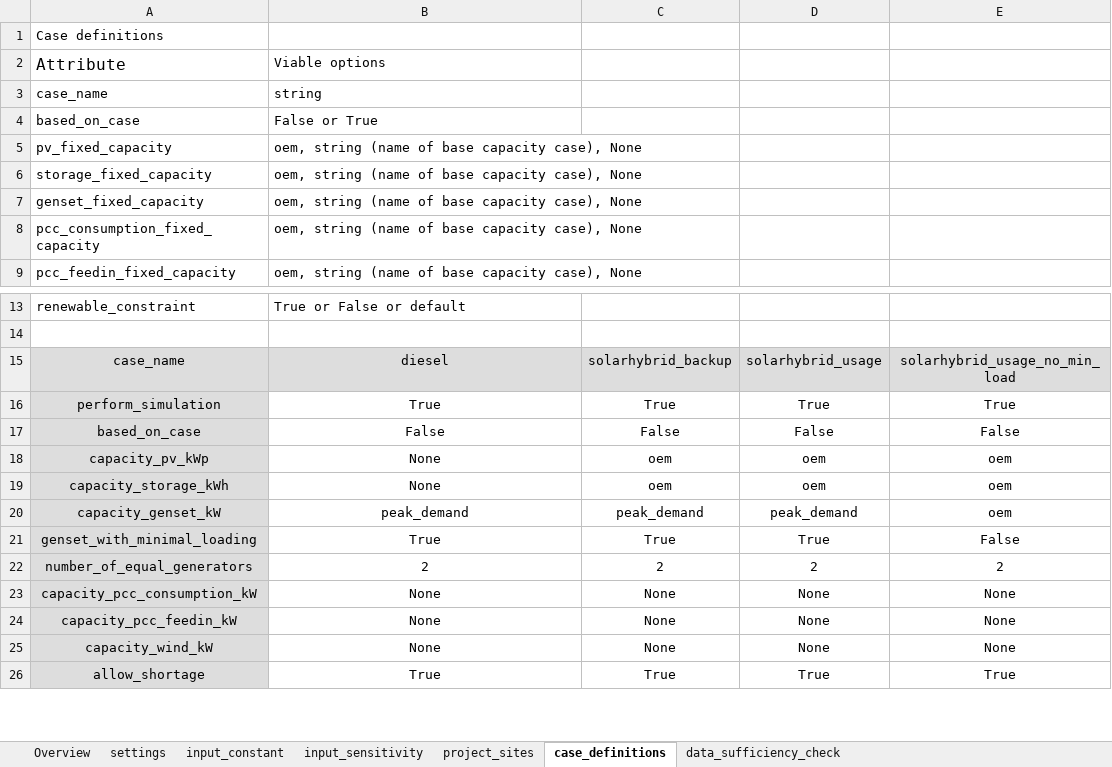
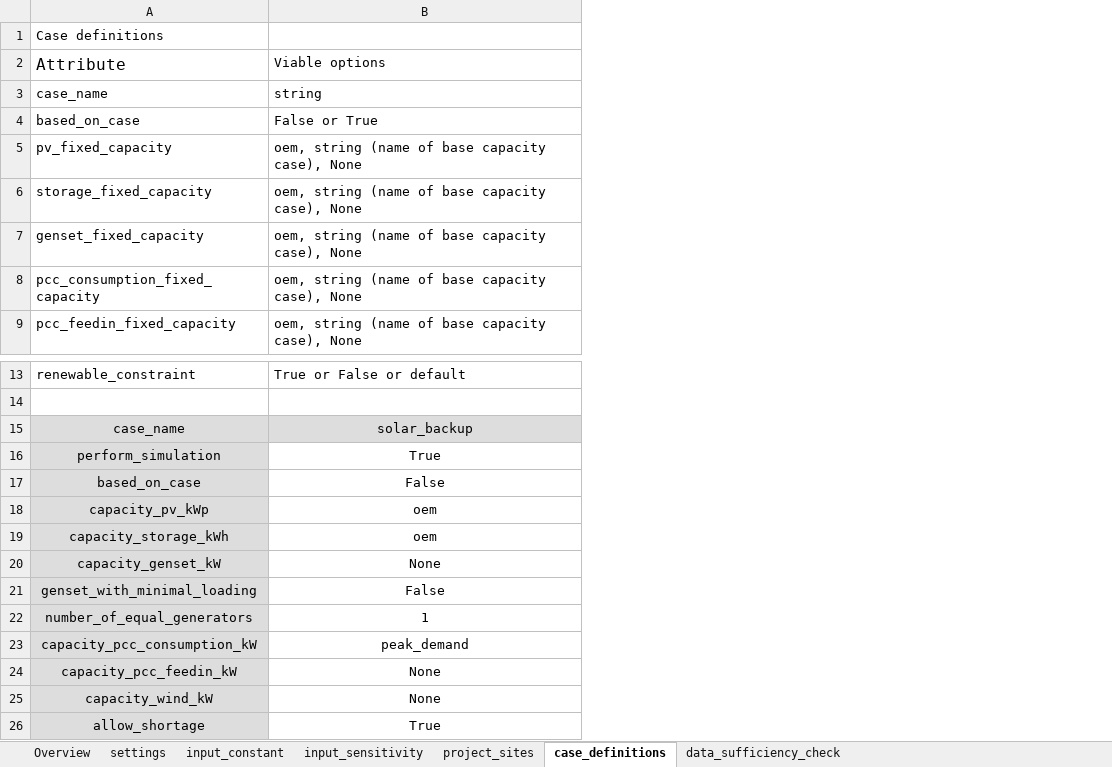
Before and after one commit to rl-institut/offgridders, an Excel workbook: inputs/input_template_excel.xlsx, sheet case_definitions, drawn as a sheet; only a part is shown, gaps mark what is left out; values as stored, in another font and other column widths than the file's, no borders; the diff names each change by its address in the sheet, - before the commit and + after, or states it on an @@ line.

```diff
--- a/inputs/input_template_excel.xlsx (sheet case_definitions)
+++ b/inputs/input_template_excel.xlsx (sheet case_definitions)
-column C, rows 15-26: solarhybrid_backup | True | False | oem | oem | peak_demand | True | 2 | None | None | None | True
-column D, rows 15-26: solarhybrid_usage | True | False | oem | oem | peak_demand | True | 2 | None | None | None | True
-column E, rows 15-26: solarhybrid_usage_no_min_load | True | False | oem | oem | oem | False | 2 | None | None | None | True
-B15: diesel
+B15: solar_backup
-B18:B19: None
+B18:B19: oem
-B20: peak_demand
+B20: None
-B21: True
+B21: False
-B22: 2
+B22: 1
-B23: None
+B23: peak_demand
```
Also changed, not shown: sheet project_sites, sheet input_sensitivity, sheet settings, 4 other files.
